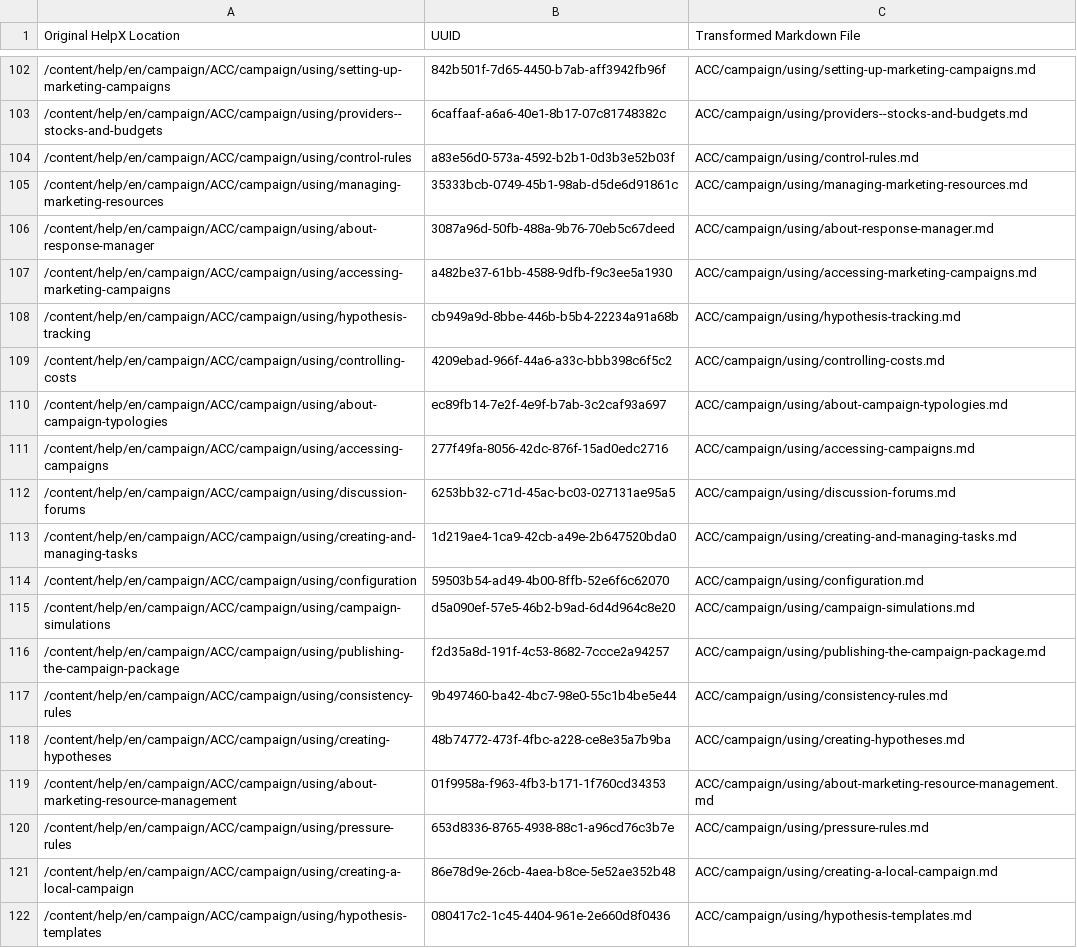
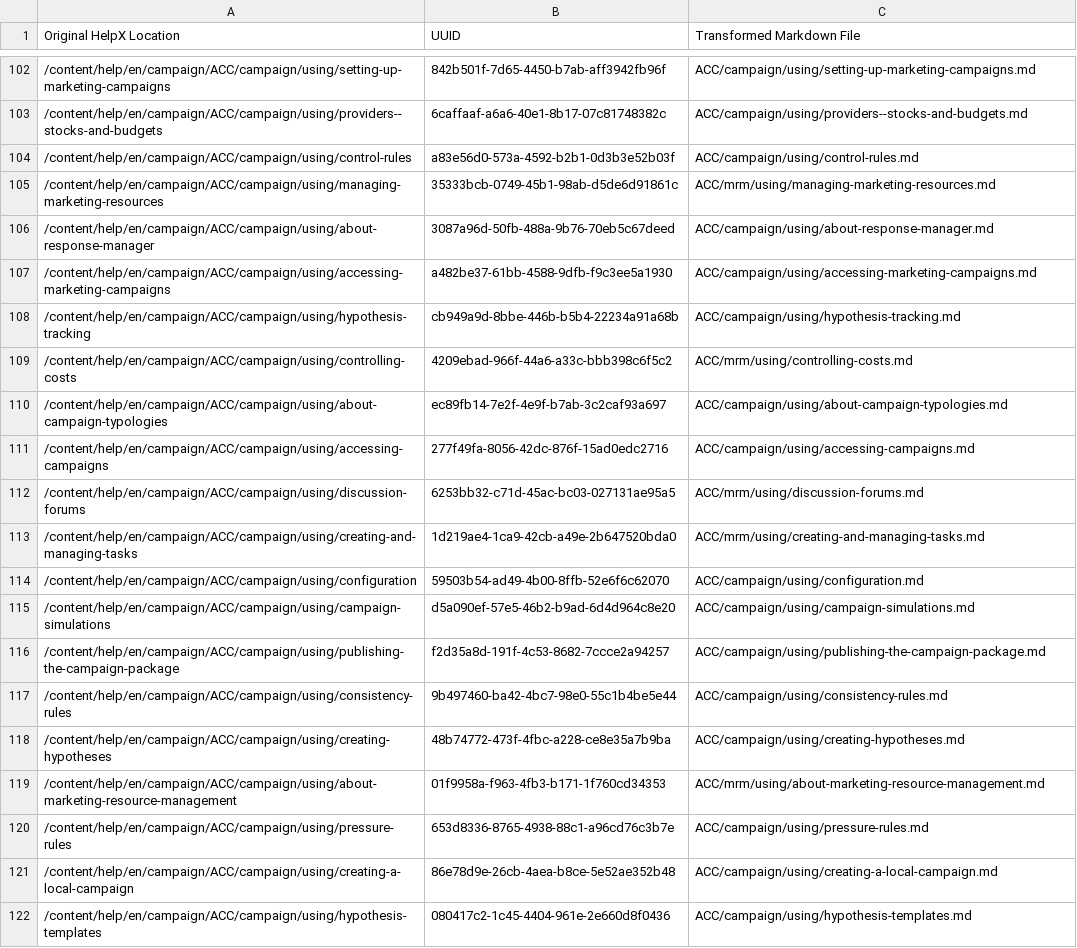
Before and after one commit to AdobeDocs/campaign-classic.en, a CSV file: help/uuid_mapping.csv, drawn as a sheet; only a part is shown, gaps mark what is left out.

```diff
--- a/help/uuid_mapping.csv
+++ b/help/uuid_mapping.csv
@@ -104,3 +104,3 @@
 "/content/help/en/campaign/ACC/campaign/using/control-rules","a83e56d0-573a-4592-b2b1-0d3b3e52b03f","ACC/campaign/using/control-rules.md"
-"/content/help/en/campaign/ACC/campaign/using/managing-marketing-resources","35333bcb-0749-45b1-98ab-d5de6d91861c","ACC/campaign/using/managing-marketing-resources.md"
+"/content/help/en/campaign/ACC/campaign/using/managing-marketing-resources","35333bcb-0749-45b1-98ab-d5de6d91861c","ACC/mrm/using/managing-marketing-resources.md"
 "/content/help/en/campaign/ACC/campaign/using/about-response-manager","3087a96d-50fb-488a-9b76-70eb5c67deed","ACC/campaign/using/about-response-manager.md"
@@ -108,7 +108,7 @@
 "/content/help/en/campaign/ACC/campaign/using/hypothesis-tracking","cb949a9d-8bbe-446b-b5b4-22234a91a68b","ACC/campaign/using/hypothesis-tracking.md"
-"/content/help/en/campaign/ACC/campaign/using/controlling-costs","4209ebad-966f-44a6-a33c-bbb398c6f5c2","ACC/campaign/using/controlling-costs.md"
+"/content/help/en/campaign/ACC/campaign/using/controlling-costs","4209ebad-966f-44a6-a33c-bbb398c6f5c2","ACC/mrm/using/controlling-costs.md"
 "/content/help/en/campaign/ACC/campaign/using/about-campaign-typologies","ec89fb14-7e2f-4e9f-b7ab-3c2caf93a697","ACC/campaign/using/about-campaign-typologies.md"
 "/content/help/en/campaign/ACC/campaign/using/accessing-campaigns","277f49fa-8056-42dc-876f-15ad0edc2716","ACC/campaign/using/accessing-campaigns.md"
-"/content/help/en/campaign/ACC/campaign/using/discussion-forums","6253bb32-c71d-45ac-bc03-027131ae95a5","ACC/campaign/using/discussion-forums.md"
-"/content/help/en/campaign/ACC/campaign/using/creating-and-managing-tasks","1d219ae4-1ca9-42cb-a49e-2b647520bda0","ACC/campaign/using/creating-and-managing-tasks.md"
+"/content/help/en/campaign/ACC/campaign/using/discussion-forums","6253bb32-c71d-45ac-bc03-027131ae95a5","ACC/mrm/using/discussion-forums.md"
+"/content/help/en/campaign/ACC/campaign/using/creating-and-managing-tasks","1d219ae4-1ca9-42cb-a49e-2b647520bda0","ACC/mrm/using/creating-and-managing-tasks.md"
 "/content/help/en/campaign/ACC/campaign/using/configuration","59503b54-ad49-4b00-8ffb-52e6f6c62070","ACC/campaign/using/configuration.md"
@@ -118,3 +118,3 @@
 "/content/help/en/campaign/ACC/campaign/using/creating-hypotheses","48b74772-473f-4fbc-a228-ce8e35a7b9ba","ACC/campaign/using/creating-hypotheses.md"
-"/content/help/en/campaign/ACC/campaign/using/about-marketing-resource-management","01f9958a-f963-4fb3-b171-1f760cd34353","ACC/campaign/using/about-marketing-resource-management.md"
+"/content/help/en/campaign/ACC/campaign/using/about-marketing-resource-management","01f9958a-f963-4fb3-b171-1f760cd34353","ACC/mrm/using/about-marketing-resource-management.md"
 "/content/help/en/campaign/ACC/campaign/using/pressure-rules","653d8336-8765-4938-88c1-a96cd76c3b7e","ACC/campaign/using/pressure-rules.md"
```
Also changed, not shown: 16 other files.
